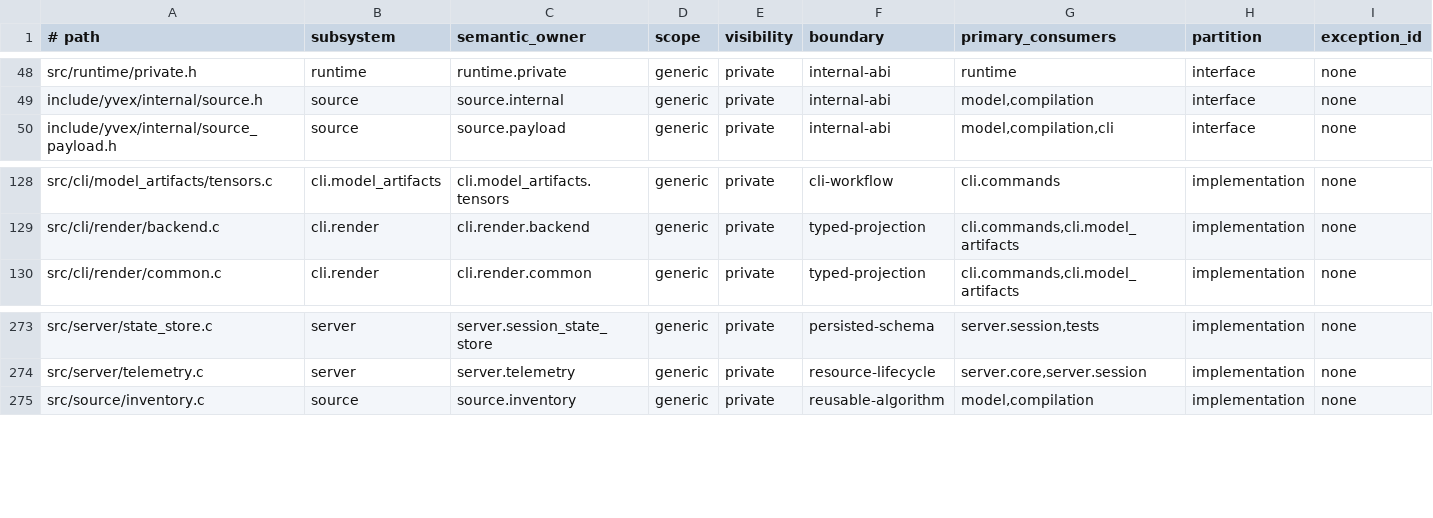
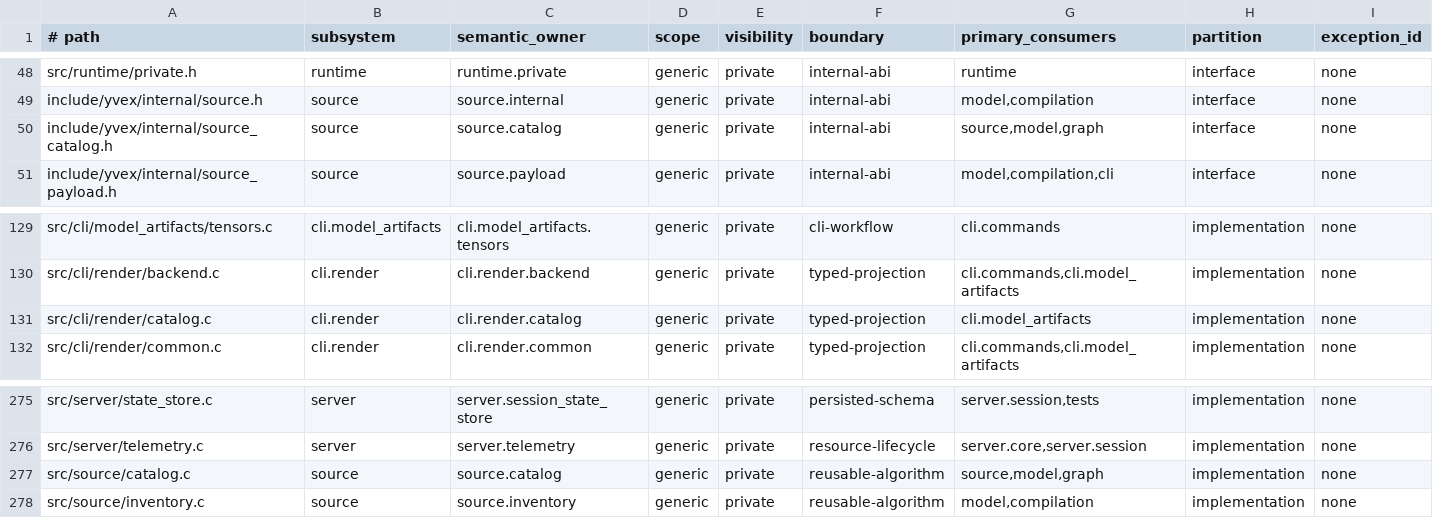
Before and after one commit to yailabs/clori, a TSV file: config/source_owners.tsv, drawn as a sheet; only a part is shown, gaps mark what is left out; the diff names each change by its address in the sheet, - before the commit and + after, or states it on an @@ line.

Commit message:
refactor(model): separate catalog authorities

```diff
--- a/config/source_owners.tsv
+++ b/config/source_owners.tsv
+row 50: include/yvex/internal/source_catalog.h | source | source.catalog | generic | private | internal-abi | source,model,graph | interface | none
+row 131: src/cli/render/catalog.c | cli.render | cli.render.catalog | generic | private | typed-projection | cli.model_artifacts | implementation | none
+row 277: src/source/catalog.c | source | source.catalog | generic | private | reusable-algorithm | source,model,graph | implementation | none
```
Also changed, not shown: 21 other files.
